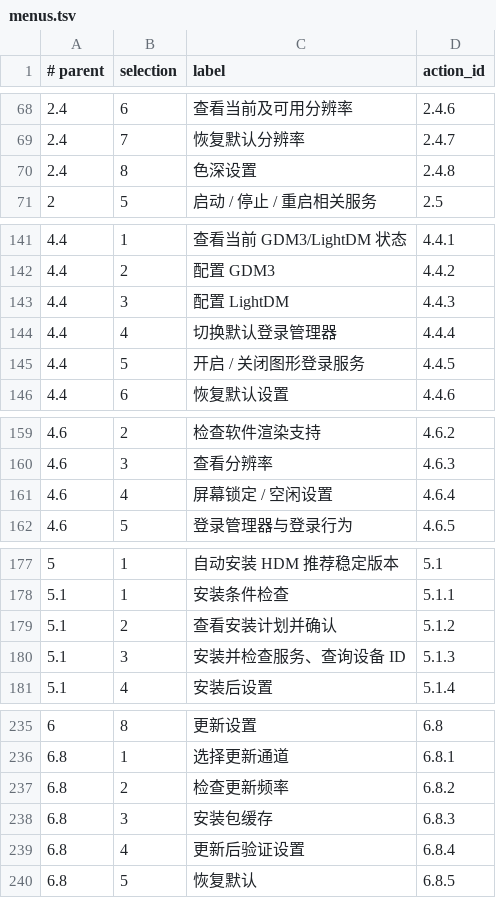
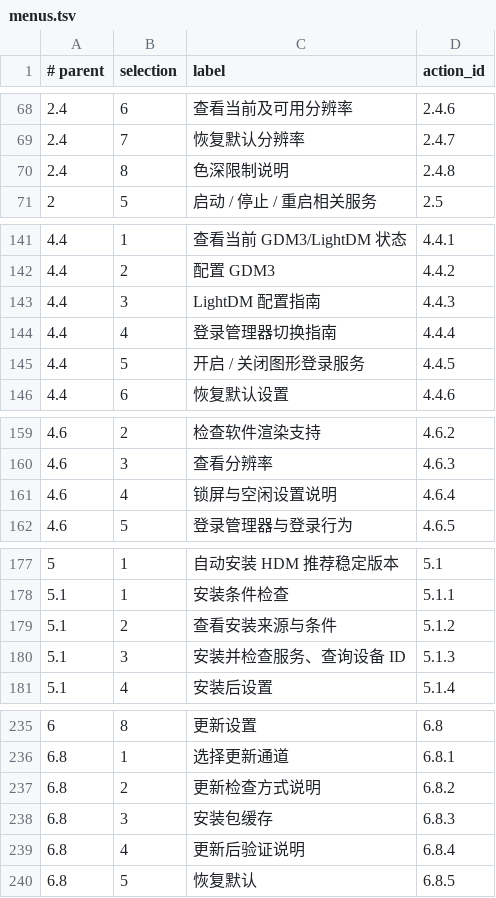
Before and after one commit to nljie1103/headless-desktop-manager, a TSV file: ui/menus.tsv, drawn as a sheet; only a part is shown, gaps mark what is left out; the diff covers the shown part only; the diff names each change by its address in the sheet, - before the commit and + after, or states it on an @@ line.

```diff
--- a/ui/menus.tsv
+++ b/ui/menus.tsv
-C70 (label): 色深设置
+C70 (label): 色深限制说明
-C143 (label): 配置 LightDM
+C143 (label): LightDM 配置指南
-C144 (label): 切换默认登录管理器
+C144 (label): 登录管理器切换指南
-C161 (label): 屏幕锁定 / 空闲设置
+C161 (label): 锁屏与空闲设置说明
-C179 (label): 查看安装计划并确认
+C179 (label): 查看安装来源与条件
-C237 (label): 检查更新频率
+C237 (label): 更新检查方式说明
-C239 (label): 更新后验证设置
+C239 (label): 更新后验证说明
```
Also changed, not shown: 37 edited cells elsewhere in this file, 19 other files.
